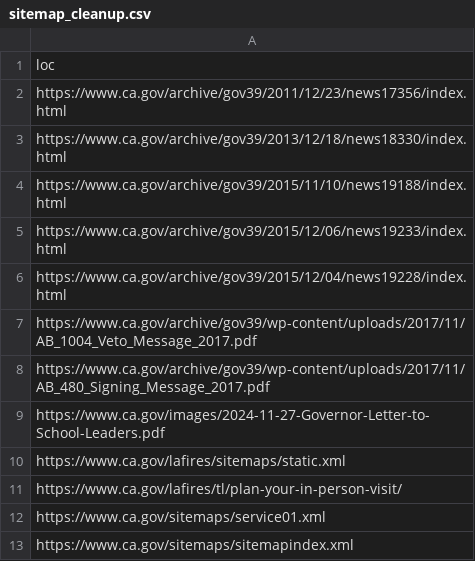
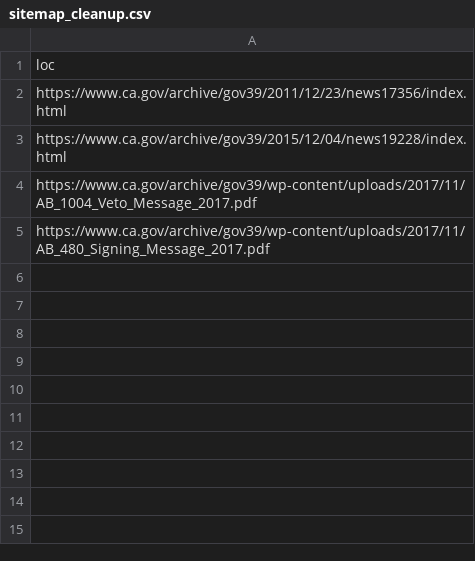
Before and after one commit to Office-of-Digital-Services/cagovportal, a CSV file: src/_data/sitemap_cleanup.csv, drawn as a sheet.

Commit message:
Four links to archive

```diff
--- a/src/_data/sitemap_cleanup.csv
+++ b/src/_data/sitemap_cleanup.csv
@@ -2,5 +2,2 @@ loc
 https://www.ca.gov/archive/gov39/2011/12/23/news17356/index.html
-https://www.ca.gov/archive/gov39/2013/12/18/news18330/index.html
-https://www.ca.gov/archive/gov39/2015/11/10/news19188/index.html
-https://www.ca.gov/archive/gov39/2015/12/06/news19233/index.html
 https://www.ca.gov/archive/gov39/2015/12/04/news19228/index.html
@@ -8,6 +5 @@ https://www.ca.gov/archive/gov39/wp-content/uploads/2017/11/AB_1004_Veto_Message
 https://www.ca.gov/archive/gov39/wp-content/uploads/2017/11/AB_480_Signing_Message_2017.pdf
-https://www.ca.gov/images/2024-11-27-Governor-Letter-to-School-Leaders.pdf
-https://www.ca.gov/lafires/sitemaps/static.xml
-https://www.ca.gov/lafires/tl/plan-your-in-person-visit/
-https://www.ca.gov/sitemaps/service01.xml
-https://www.ca.gov/sitemaps/sitemapindex.xml
```
